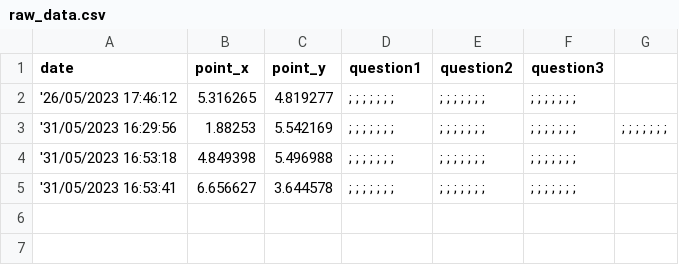
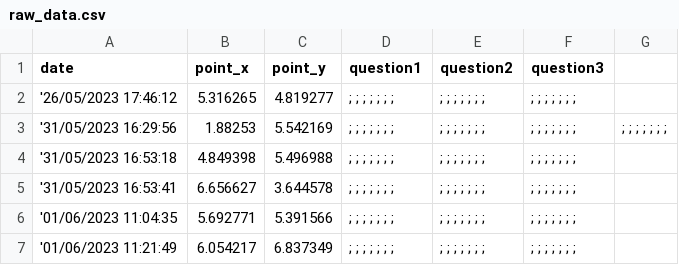
Before and after one commit to jovitaanderson/sc-survey, a CSV file: TestingWinForms/bin/Debug/ForDevelopersOnly/raw_data.csv, drawn as a sheet.

Commit message:
Update changing font for Table

```diff
--- a/TestingWinForms/bin/Debug/ForDevelopersOnly/raw_data.csv
+++ b/TestingWinForms/bin/Debug/ForDevelopersOnly/raw_data.csv
@@ -5 +5,3 @@ date,point_x,point_y,question1,question2,question3
 '31/05/2023 16:53:41,6.656627,3.644578, ; ; ; ; ; ; ; , ; ; ; ; ; ; ; , ; ; ; ; ; ; ;
+'01/06/2023 11:04:35,5.692771,5.391566, ; ; ; ; ; ; ; , ; ; ; ; ; ; ; , ; ; ; ; ; ; ;
+'01/06/2023 11:21:49,6.054217,6.837349, ; ; ; ; ; ; ; , ; ; ; ; ; ; ; , ; ; ; ; ; ; ;
```
Also changed, not shown: TestingWinForms/bin/Debug/admin/admin_advance.csv, 21 other files.
